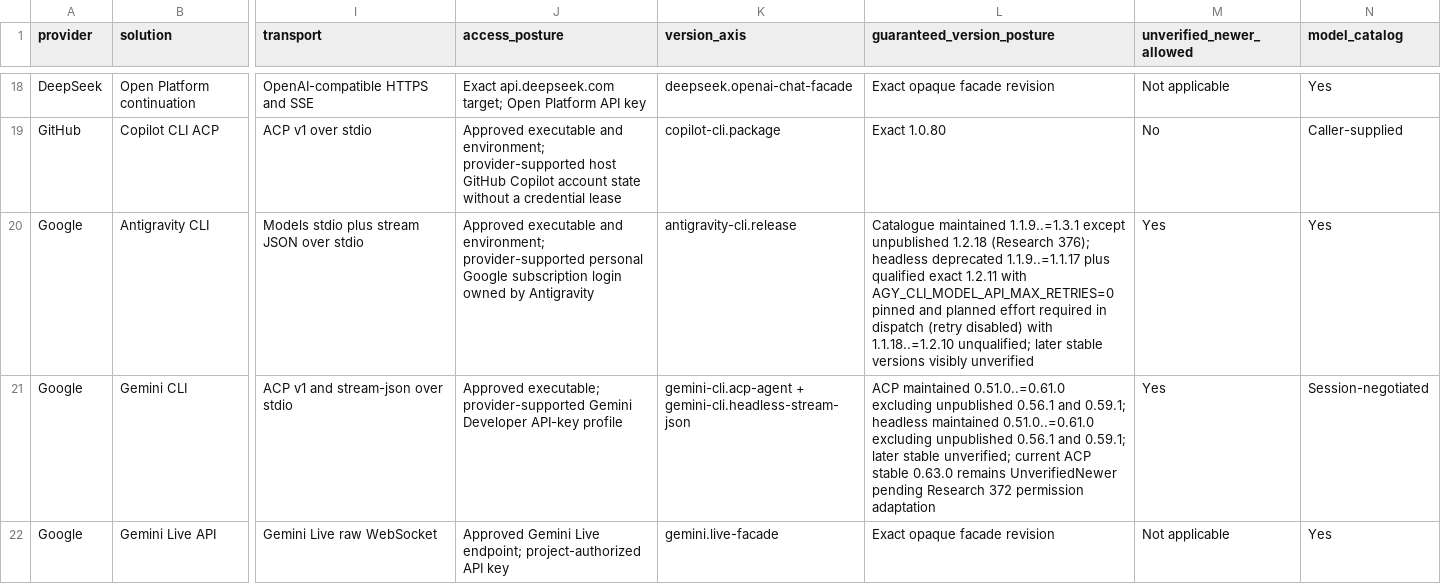
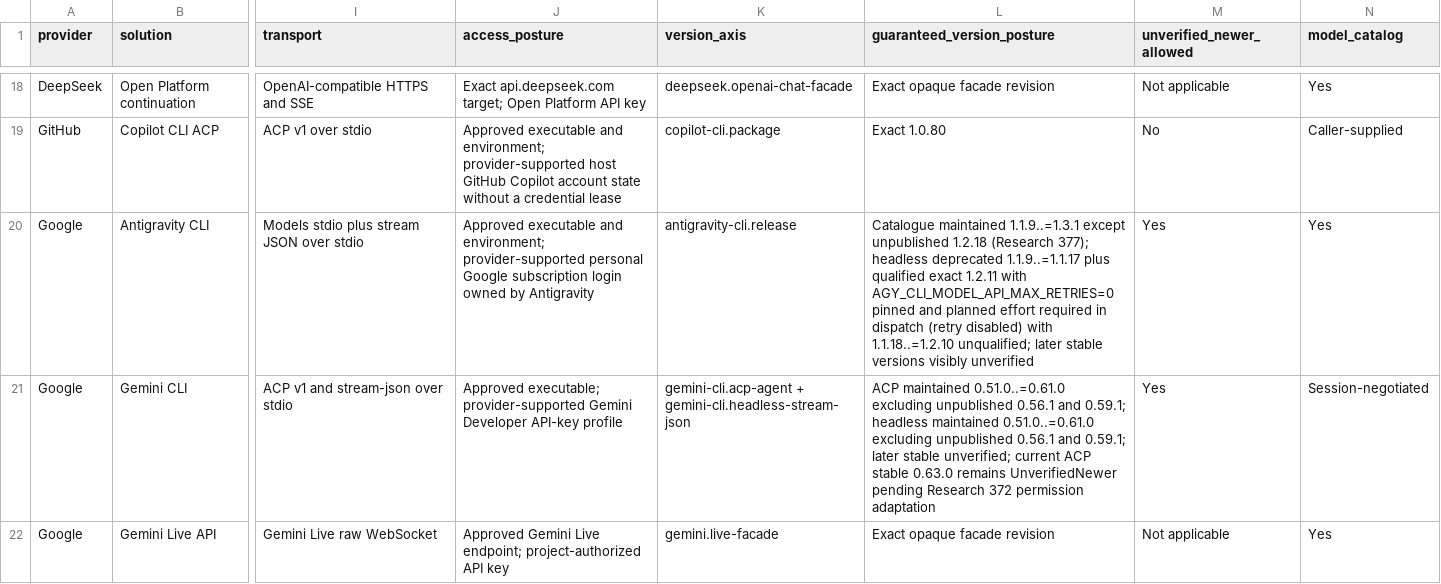
Before and after one commit to inflatable-cookie/swallowtail, a CSV file: docs/guides/provider-solution-feature-matrix.csv, drawn as a sheet; only a part is shown, gaps mark what is left out; the diff names each change by its address in the sheet, - before the commit and + after, or states it on an @@ line.

Commit message:
docs: renumber Antigravity research to 377

```diff
--- a/docs/guides/provider-solution-feature-matrix.csv
+++ b/docs/guides/provider-solution-feature-matrix.csv
-L20 (guaranteed_version_posture): …1.2.18 (Research 376); headless deprecated…
+L20 (guaranteed_version_posture): …1.2.18 (Research 377); headless deprecated…
```
Also changed, not shown: 8 other files.
